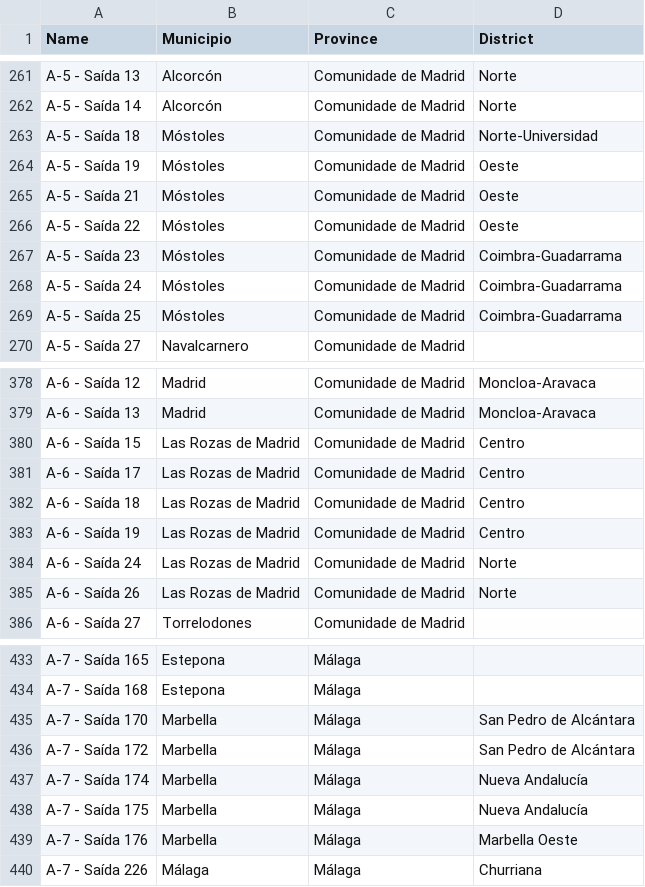
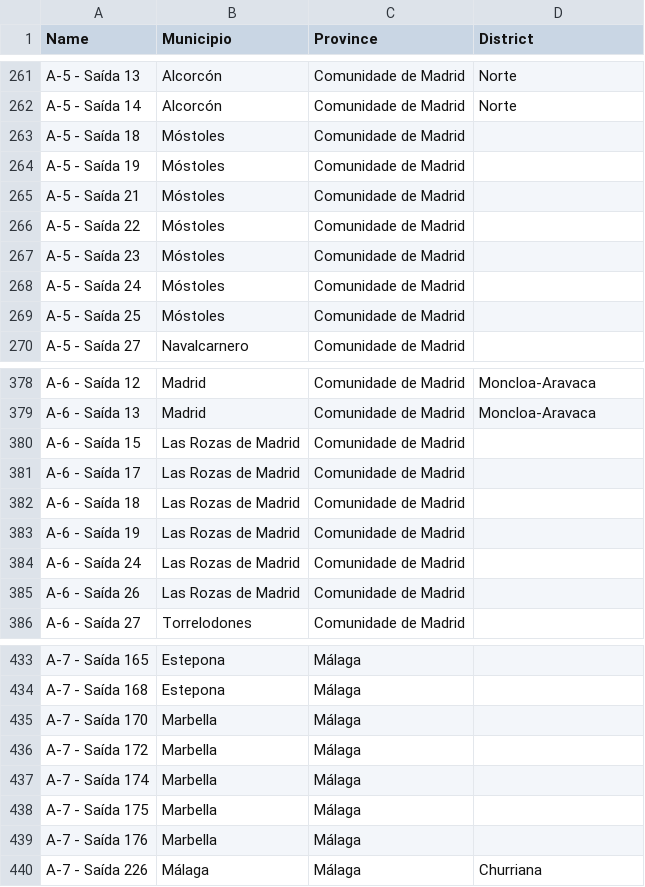
Before and after one commit to migueldgoncalves/Viajar, a CSV file: src/travel/csv/location_spain.csv, drawn as a sheet; only a part is shown, gaps mark what is left out; the diff covers the shown part only.

Commit message:
Removed Spanish districts not present in OSM closes migueldgoncalves/viajar_android_app#90

```diff
--- a/src/travel/csv/location_spain.csv
+++ b/src/travel/csv/location_spain.csv
@@ -262,9 +262,9 @@ A-5 - Saída 13,Alcorcón,Comunidade de Madrid,Norte
 A-5 - Saída 14,Alcorcón,Comunidade de Madrid,Norte
-A-5 - Saída 18,Móstoles,Comunidade de Madrid,Norte-Universidad
-A-5 - Saída 19,Móstoles,Comunidade de Madrid,Oeste
-A-5 - Saída 21,Móstoles,Comunidade de Madrid,Oeste
-A-5 - Saída 22,Móstoles,Comunidade de Madrid,Oeste
-A-5 - Saída 23,Móstoles,Comunidade de Madrid,Coimbra-Guadarrama
-A-5 - Saída 24,Móstoles,Comunidade de Madrid,Coimbra-Guadarrama
-A-5 - Saída 25,Móstoles,Comunidade de Madrid,Coimbra-Guadarrama
+A-5 - Saída 18,Móstoles,Comunidade de Madrid,
+A-5 - Saída 19,Móstoles,Comunidade de Madrid,
+A-5 - Saída 21,Móstoles,Comunidade de Madrid,
+A-5 - Saída 22,Móstoles,Comunidade de Madrid,
+A-5 - Saída 23,Móstoles,Comunidade de Madrid,
+A-5 - Saída 24,Móstoles,Comunidade de Madrid,
+A-5 - Saída 25,Móstoles,Comunidade de Madrid,
 A-5 - Saída 27,Navalcarnero,Comunidade de Madrid,
@@ -379,8 +379,8 @@ A-6 - Saída 12,Madrid,Comunidade de Madrid,Moncloa-Aravaca
 A-6 - Saída 13,Madrid,Comunidade de Madrid,Moncloa-Aravaca
-A-6 - Saída 15,Las Rozas de Madrid,Comunidade de Madrid,Centro
-A-6 - Saída 17,Las Rozas de Madrid,Comunidade de Madrid,Centro
-A-6 - Saída 18,Las Rozas de Madrid,Comunidade de Madrid,Centro
-A-6 - Saída 19,Las Rozas de Madrid,Comunidade de Madrid,Centro
-A-6 - Saída 24,Las Rozas de Madrid,Comunidade de Madrid,Norte
-A-6 - Saída 26,Las Rozas de Madrid,Comunidade de Madrid,Norte
+A-6 - Saída 15,Las Rozas de Madrid,Comunidade de Madrid,
+A-6 - Saída 17,Las Rozas de Madrid,Comunidade de Madrid,
+A-6 - Saída 18,Las Rozas de Madrid,Comunidade de Madrid,
+A-6 - Saída 19,Las Rozas de Madrid,Comunidade de Madrid,
+A-6 - Saída 24,Las Rozas de Madrid,Comunidade de Madrid,
+A-6 - Saída 26,Las Rozas de Madrid,Comunidade de Madrid,
 A-6 - Saída 27,Torrelodones,Comunidade de Madrid,
@@ -434,7 +434,7 @@ A-7 - Saída 165,Estepona,Málaga,
 A-7 - Saída 168,Estepona,Málaga,
-A-7 - Saída 170,Marbella,Málaga,San Pedro de Alcántara
-A-7 - Saída 172,Marbella,Málaga,San Pedro de Alcántara
-A-7 - Saída 174,Marbella,Málaga,Nueva Andalucía
-A-7 - Saída 175,Marbella,Málaga,Nueva Andalucía
-A-7 - Saída 176,Marbella,Málaga,Marbella Oeste
+A-7 - Saída 170,Marbella,Málaga,
+A-7 - Saída 172,Marbella,Málaga,
+A-7 - Saída 174,Marbella,Málaga,
+A-7 - Saída 175,Marbella,Málaga,
+A-7 - Saída 176,Marbella,Málaga,
 A-7 - Saída 226,Málaga,Málaga,Churriana
```
Also changed, not shown: 28 edited cells elsewhere in this file, 1 other file.
